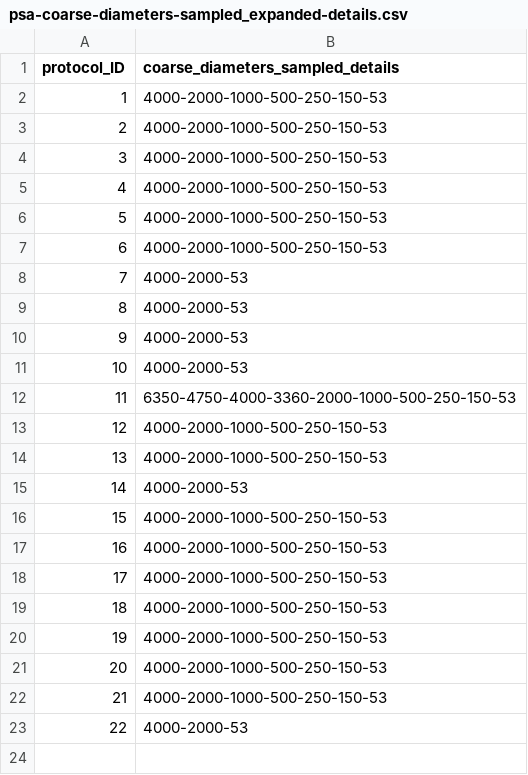
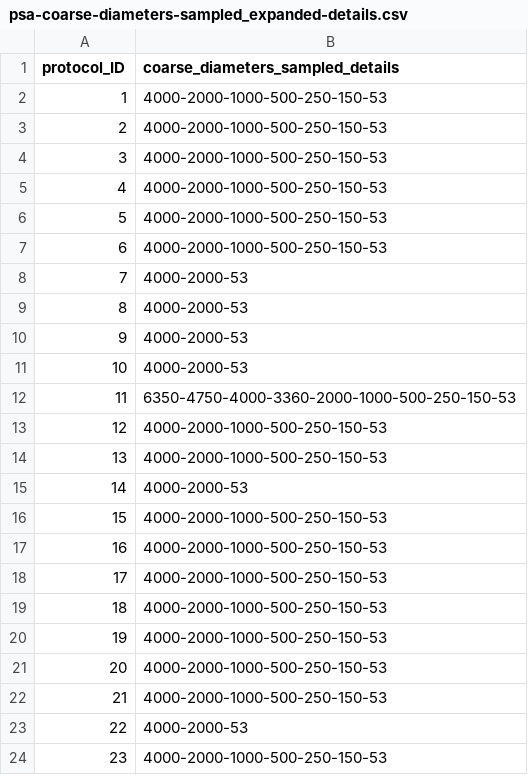
Before and after one commit to evanmascitti/soiltestr, a CSV file: inst/lab_protocols/particle_size_analysis/psa-coarse-diameters-sampled_expanded-details.csv, drawn as a sheet.

```diff
--- a/inst/lab_protocols/particle_size_analysis/psa-coarse-diameters-sampled_expanded-details.csv
+++ b/inst/lab_protocols/particle_size_analysis/psa-coarse-diameters-sampled_expanded-details.csv
@@ -23 +23,2 @@ protocol_ID,coarse_diameters_sampled_details
 22,4000-2000-53
+23,4000-2000-1000-500-250-150-53
```
Also changed, not shown: inst/lab_protocols/particle_size_analysis/psa-fines-diameters-sampled_expanded-details.csv, inst/lab_protocols/particle_size_analysis/psa-fines-diameters-to-compute_expanded-details.csv, 12 other files.
